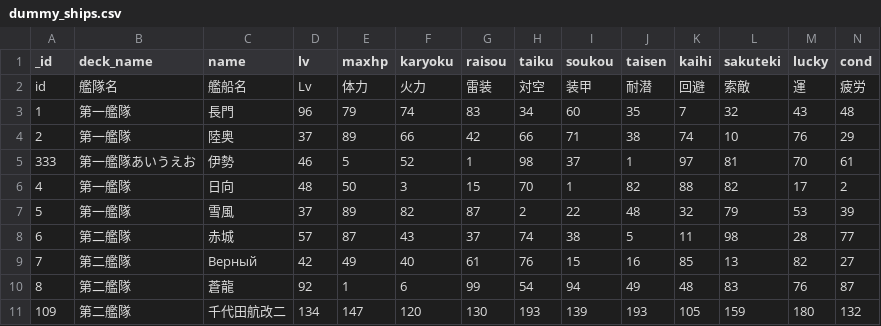
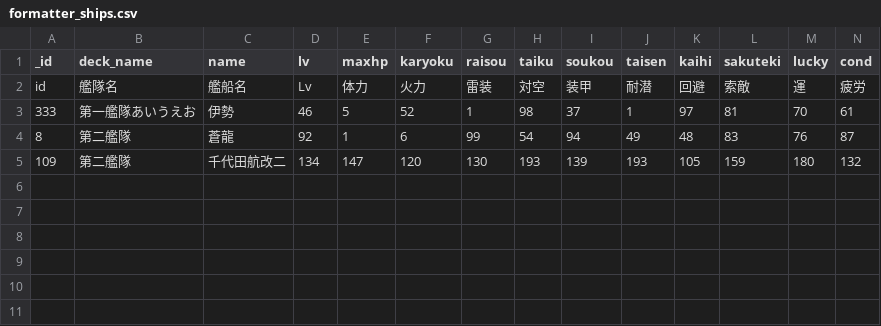
Before and after one commit to kakipo/atago, a CSV file: data/formatter_ships.csv (was data/dummy_ships.csv), drawn as a sheet; the diff names each change by its address in the sheet, - before the commit and + after, or states it on an @@ line.

```diff
--- a/data/dummy_ships.csv
+++ b/data/formatter_ships.csv
-row 3: 1 | 第一艦隊 | 長門 | 96 | 79 | 74 | 83 | 34 | 60 | 35 | 7 | 32 | 43 | 48
-row 4: 2 | 第一艦隊 | 陸奥 | 37 | 89 | 66 | 42 | 66 | 71 | 38 | 74 | 10 | 76 | 29
-row 6: 4 | 第一艦隊 | 日向 | 48 | 50 | 3 | 15 | 70 | 1 | 82 | 88 | 82 | 17 | 2
-row 7: 5 | 第一艦隊 | 雪風 | 37 | 89 | 82 | 87 | 2 | 22 | 48 | 32 | 79 | 53 | 39
-row 8: 6 | 第二艦隊 | 赤城 | 57 | 87 | 43 | 37 | 74 | 38 | 5 | 11 | 98 | 28 | 77
-row 9: 7 | 第二艦隊 | Верный | 42 | 49 | 40 | 61 | 76 | 15 | 16 | 85 | 13 | 82 | 27
```
Also changed, not shown: 17 other files.
